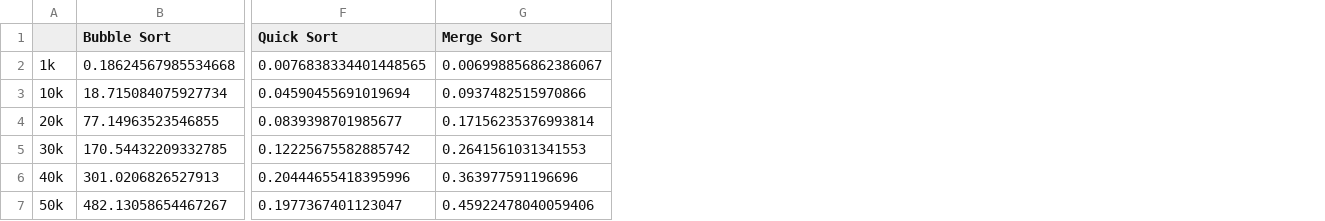
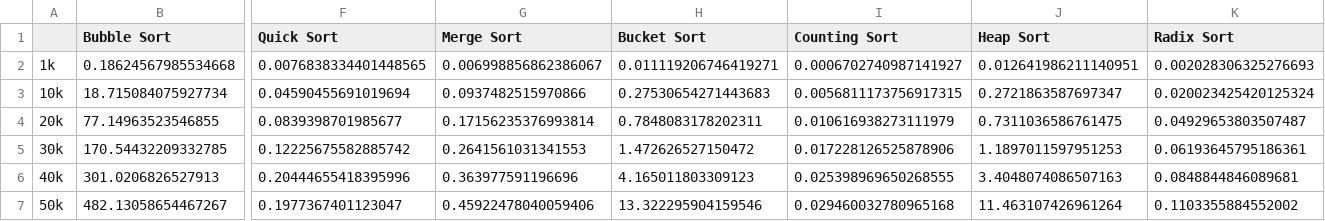
Before and after one commit to diegonhd/ArraySorting_DataAnalysis, a CSV file: resultados_medias.csv, drawn as a sheet; only a part is shown, gaps mark what is left out; the diff names each change by its address in the sheet, - before the commit and + after, or states it on an @@ line.

```diff
--- a/resultados_medias.csv
+++ b/resultados_medias.csv
+column H (Bucket Sort), rows 2-7: 0.011119206746419271 | 0.27530654271443683 | 0.7848083178202311 | 1.472626527150472 | 4.165011803309123 | 13.322295904159546
+column I (Counting Sort), rows 2-7: 0.0006702740987141927 | 0.0056811173756917315 | 0.010616938273111979 | 0.017228126525878906 | 0.025398969650268555 | 0.029460032780965168
+column J (Heap Sort), rows 2-7: 0.012641986211140951 | 0.2721863587697347 | 0.7311036586761475 | 1.1897011597951253 | 3.4048074086507163 | 11.463107426961264
+column K (Radix Sort), rows 2-7: 0.002028306325276693 | 0.020023425420125324 | 0.04929653803507487 | 0.06193645795186361 | 0.0848844846089681 | 0.1103355884552002
```
Also changed, not shown: resultados_piores_casos.csv, 2 other files.
